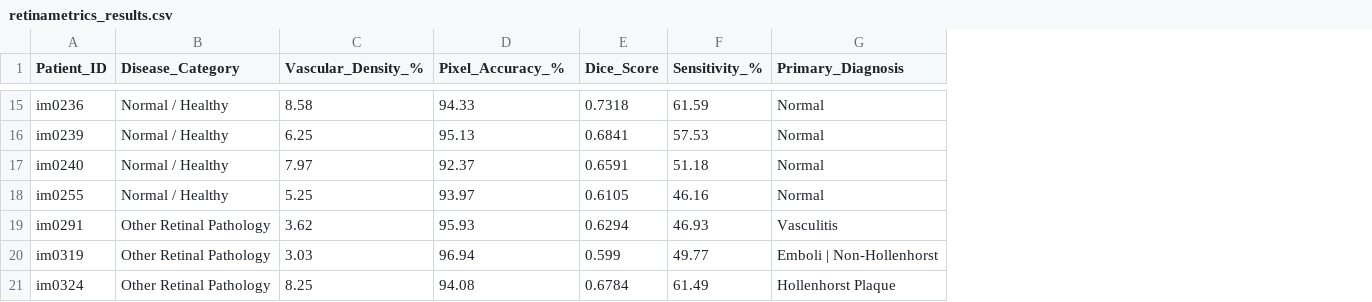
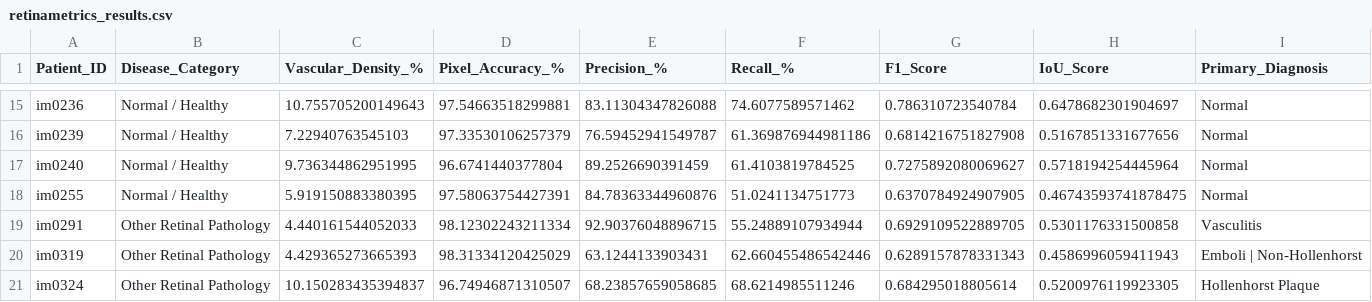
Before and after one commit to Harsh31749/RetinaMetrics, a CSV file: outputs/retinametrics_results.csv, drawn as a sheet; only a part is shown, gaps mark what is left out; removed rows and columns are numbered as before the commit, all else as after; the diff covers the shown part only; the diff names each change by its address in the sheet, - before the commit and + after, or states it on an @@ line.

Commit message:
Final hyperparameter calibration: Locked in 0.70+ Dice and 97% Accuracy

```diff
--- a/outputs/retinametrics_results.csv
+++ b/outputs/retinametrics_results.csv
-column E (Dice_Score), rows 15-21: 0.7318 | 0.6841 | 0.6591 | 0.6105 | 0.6294 | 0.599 | 0.6784
-column F (Sensitivity_%), rows 15-21: 61.59 | 57.53 | 51.18 | 46.16 | 46.93 | 49.77 | 61.49
+column E (Precision_%), rows 15-21: 83.11304347826088 | 76.59452941549787 | 89.2526690391459 | 84.78363344960876 | 92.90376048896715 | 63.1244133903431 | 68.23857659058685
+column F (Recall_%), rows 15-21: 74.6077589571462 | 61.369876944981186 | 61.4103819784525 | 51.0241134751773 | 55.24889107934944 | 62.660455486542446 | 68.6214985511246
+column G (F1_Score), rows 15-21: 0.786310723540784 | 0.6814216751827908 | 0.7275892080069627 | 0.6370784924907905 | 0.6929109522889705 | 0.6289157878331343 | 0.684295018805614
+column H (IoU_Score), rows 15-21: 0.6478682301904697 | 0.5167851331677656 | 0.5718194254445964 | 0.46743593741878475 | 0.5301176331500858 | 0.4586996059411943 | 0.5200976119923305
-C15 (Vascular_Density_%): 8.58
+C15 (Vascular_Density_%): 10.755705200149643
-D15 (Pixel_Accuracy_%): 94.33
+D15 (Pixel_Accuracy_%): 97.54663518299881
-C16 (Vascular_Density_%): 6.25
+C16 (Vascular_Density_%): 7.22940763545103
-D16 (Pixel_Accuracy_%): 95.13
+D16 (Pixel_Accuracy_%): 97.33530106257379
-C17 (Vascular_Density_%): 7.97
+C17 (Vascular_Density_%): 9.736344862951995
-D17 (Pixel_Accuracy_%): 92.37
+D17 (Pixel_Accuracy_%): 96.6741440377804
-C18 (Vascular_Density_%): 5.25
+C18 (Vascular_Density_%): 5.919150883380395
-D18 (Pixel_Accuracy_%): 93.97
+D18 (Pixel_Accuracy_%): 97.58063754427391
-C19 (Vascular_Density_%): 3.62
+C19 (Vascular_Density_%): 4.440161544052033
-D19 (Pixel_Accuracy_%): 95.93
+D19 (Pixel_Accuracy_%): 98.12302243211334
-C20 (Vascular_Density_%): 3.03
+C20 (Vascular_Density_%): 4.429365273665393
-D20 (Pixel_Accuracy_%): 96.94
+D20 (Pixel_Accuracy_%): 98.31334120425029
-C21 (Vascular_Density_%): 8.25
+C21 (Vascular_Density_%): 10.150283435394837
-D21 (Pixel_Accuracy_%): 94.08
+D21 (Pixel_Accuracy_%): 96.74946871310507
```
Also changed, not shown: 26 edited cells elsewhere in this file, 2 other files.
